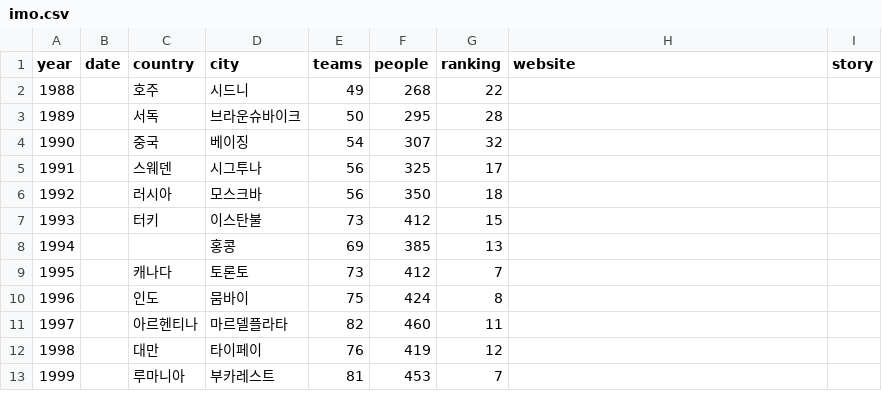
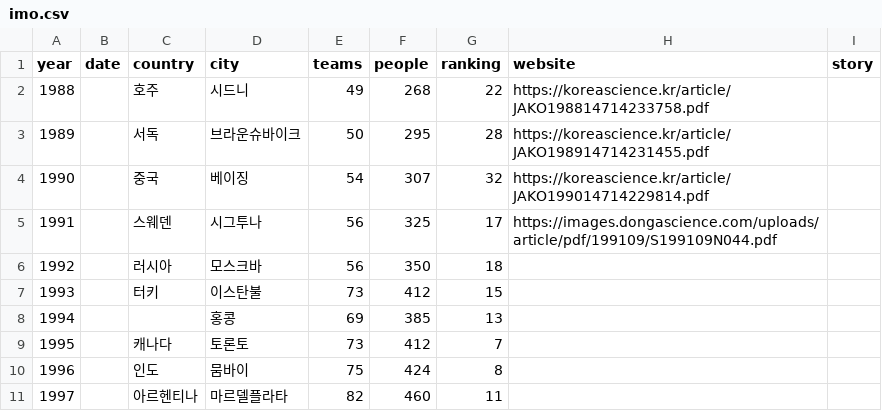
Before and after one commit to imo-korea/imo-korea.github.io, a CSV file: _data/imo.csv, drawn as a sheet; only a part is shown; the shorter side is filled out with more unchanged rows.

Commit message:
several links

```diff
--- a/_data/imo.csv
+++ b/_data/imo.csv
@@ -1,6 +1,6 @@
 year,date,country,city,teams,people,ranking,website,story
-1988,,호주,시드니,49,268,22,,
-1989,,서독,브라운슈바이크,50,295,28,,
-1990,,중국,베이징,54,307,32,,
-1991,,스웨덴,시그투나,56,325,17,,
+1988,,호주,시드니,49,268,22,https://koreascience.kr/article/JAKO198814714233758.pdf,
+1989,,서독,브라운슈바이크,50,295,28,https://koreascience.kr/article/JAKO198914714231455.pdf,
+1990,,중국,베이징,54,307,32,https://koreascience.kr/article/JAKO199014714229814.pdf,
+1991,,스웨덴,시그투나,56,325,17,https://images.dongascience.com/uploads/article/pdf/199109/S199109N044.pdf,
 1992,,러시아,모스크바,56,350,18,,
```
